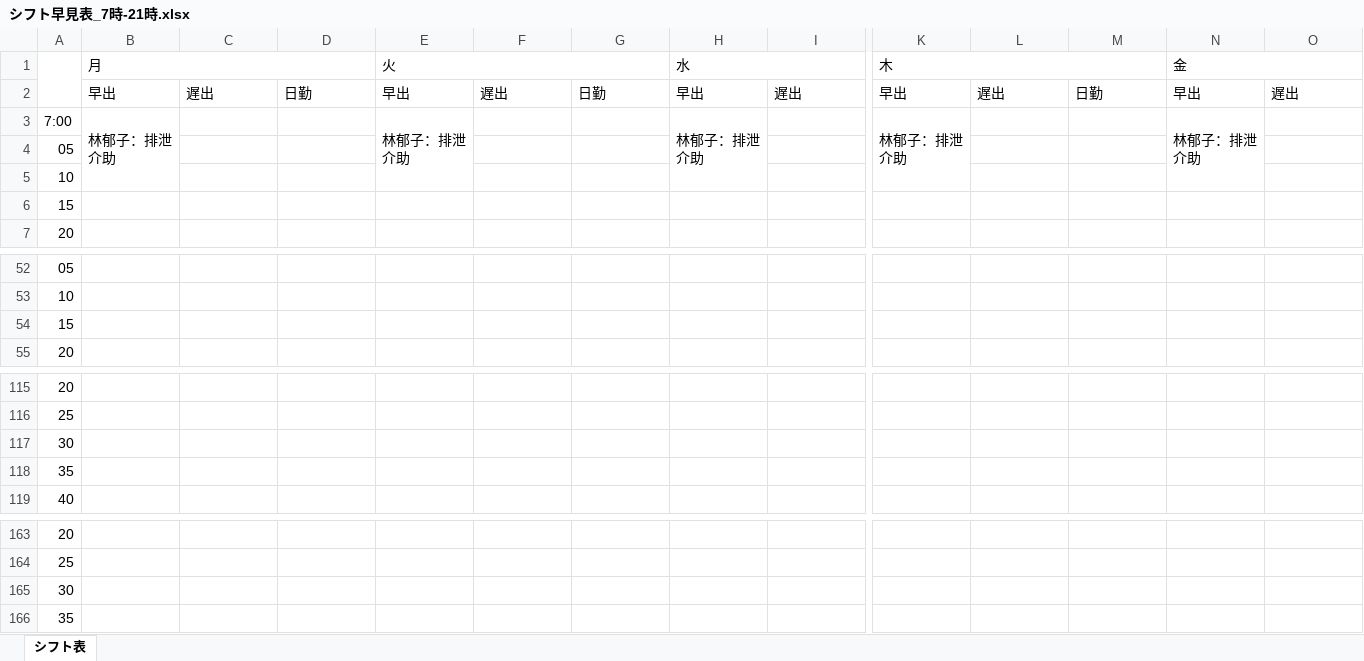
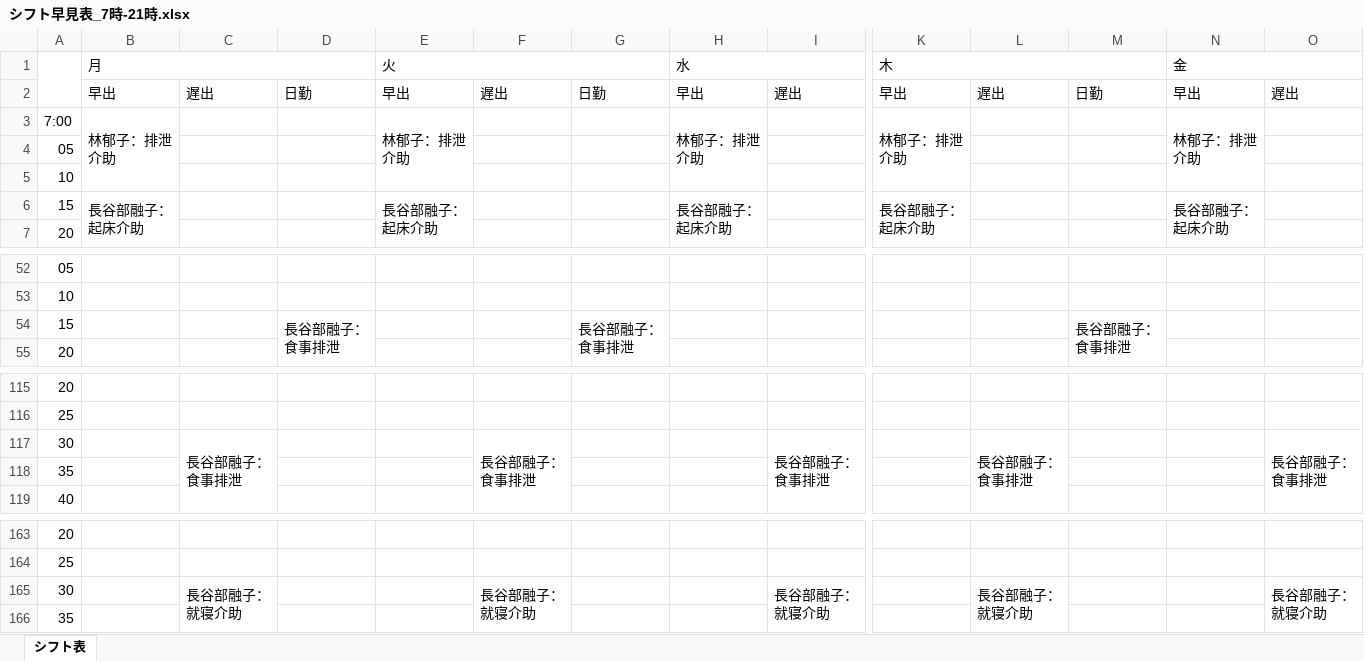
Before and after one commit to nukiya-boop/kaigosin, an Excel workbook: シフト早見表_7時-21時.xlsx, sheet シフト表, drawn as a sheet; only a part is shown, gaps mark what is left out; values as stored, in another font and other column widths than the file's, no cell formats; removed rows and columns are numbered as before the commit, all else as after; rows hold the shown columns only; the diff covers the shown part only; the diff names each change by its address in the sheet, - before the commit and + after, or states it on an @@ line.

```diff
--- a/シフト早見表_7時-21時.xlsx (sheet シフト表)
+++ b/シフト早見表_7時-21時.xlsx (sheet シフト表)
-row 6: 15
+row 6: 15 | 長谷部融子：起床介助 |  |  | 長谷部融子：起床介助 |  |  | 長谷部融子：起床介助 |  | 長谷部融子：起床介助 |  |  | 長谷部融子：起床介助
-row 54: 15
+row 54: 15 |  |  | 長谷部融子：食事排泄 |  |  | 長谷部融子：食事排泄 |  |  |  |  | 長谷部融子：食事排泄
-row 117: 30
+row 117: 30 |  | 長谷部融子：食事排泄 |  |  | 長谷部融子：食事排泄 |  |  | 長谷部融子：食事排泄 |  | 長谷部融子：食事排泄 |  |  | 長谷部融子：食事排泄
-row 165: 30
+row 165: 30 |  | 長谷部融子：就寝介助 |  |  | 長谷部融子：就寝介助 |  |  | 長谷部融子：就寝介助 |  | 長谷部融子：就寝介助 |  |  | 長谷部融子：就寝介助
```
Also changed, not shown: 2 edited cells and merged cells elsewhere in this sheet, cell formats.
